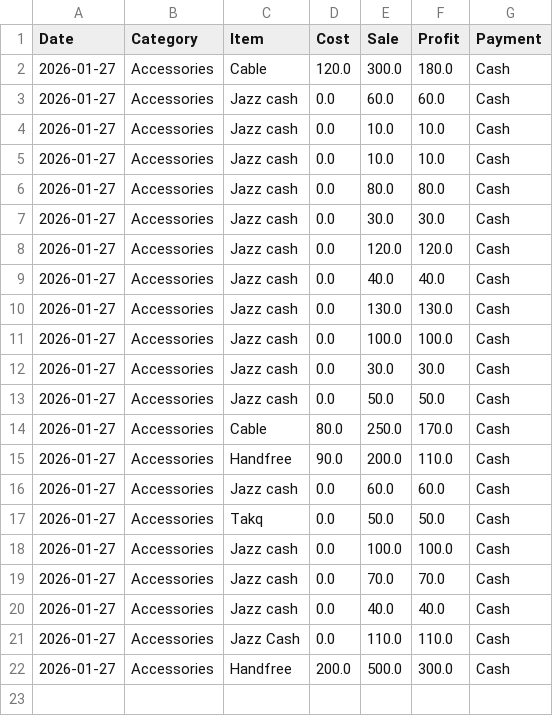
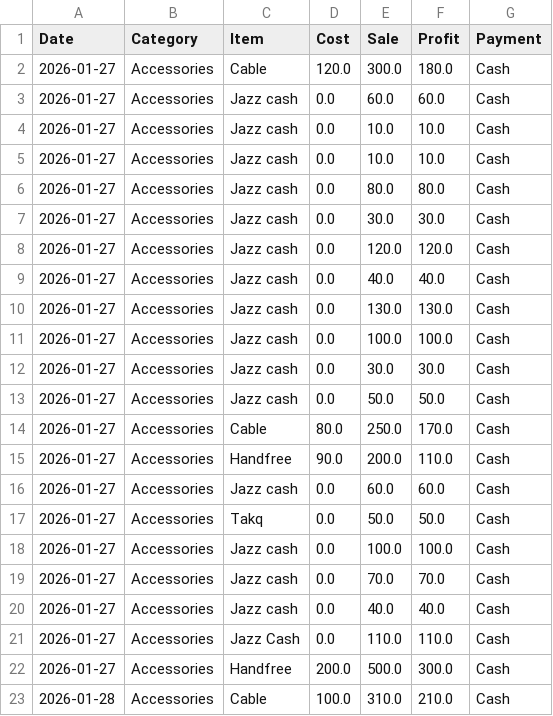
Before and after one commit to farooq9092/Ali-mobile-shop, a CSV file: sales_record.csv, drawn as a sheet; the diff names each change by its address in the sheet, - before the commit and + after, or states it on an @@ line.

Commit message:
Added: Cable

```diff
--- a/sales_record.csv
+++ b/sales_record.csv
+row 23: 2026-01-28 | Accessories | Cable | 100.0 | 310.0 | 210.0 | Cash
```
